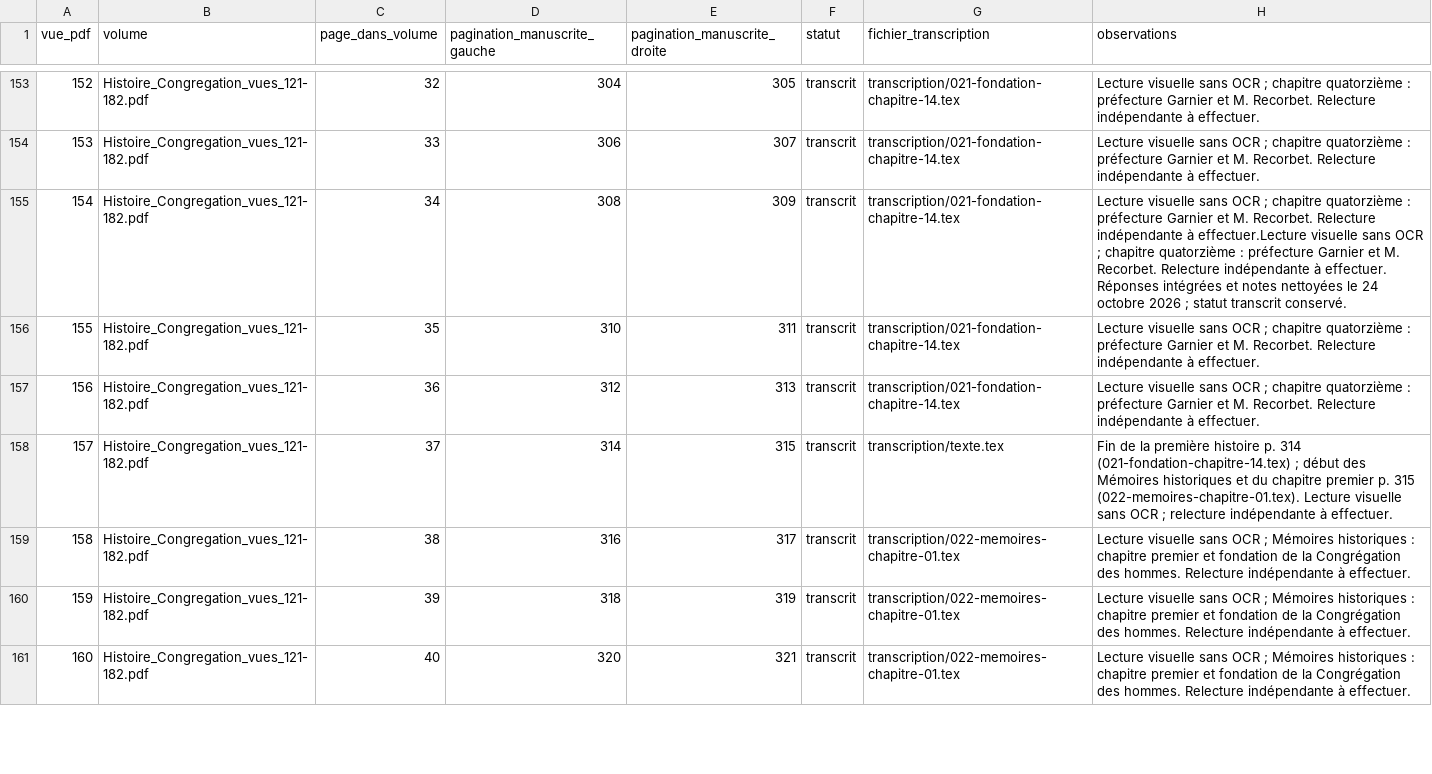
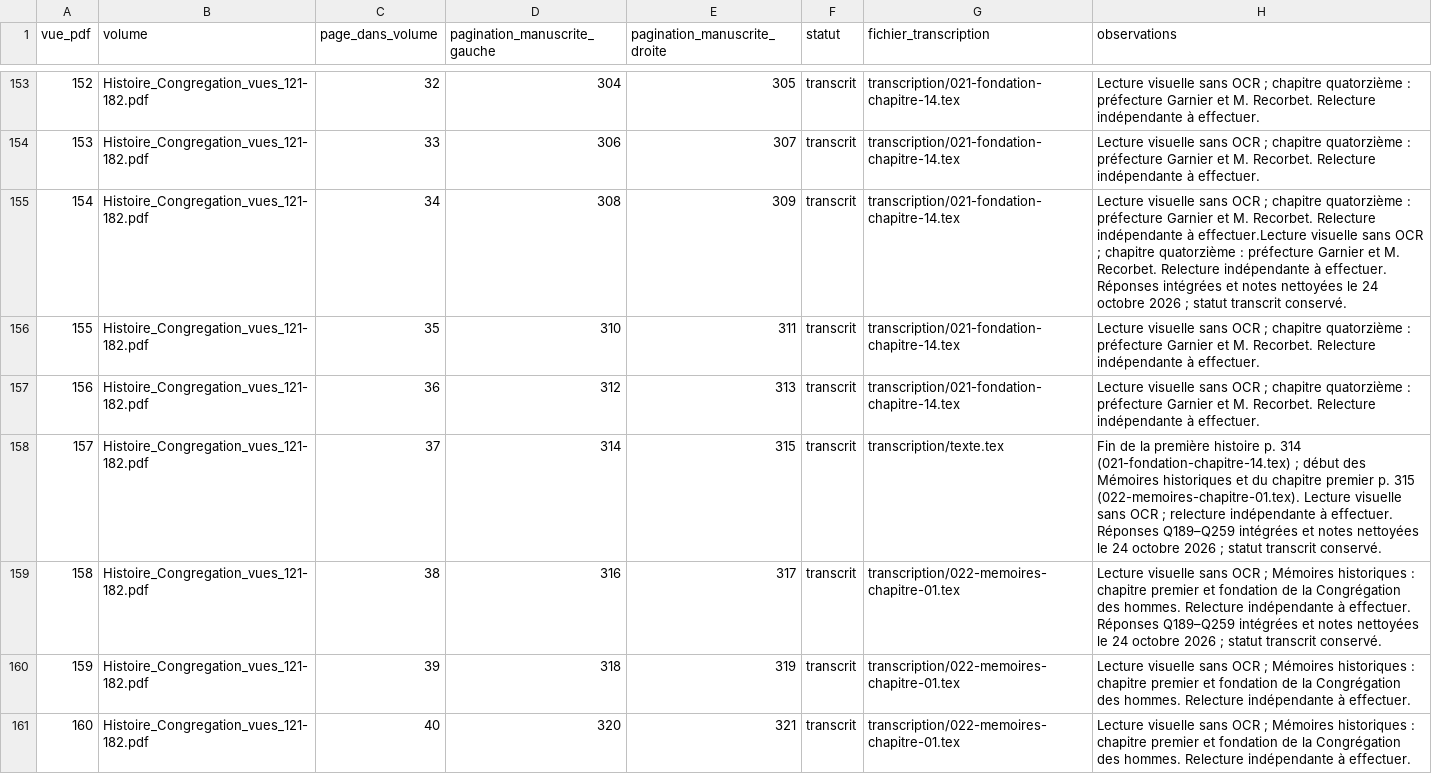
Before and after one commit to grostim/BenoitCoste-HistoireCongregation, a CSV file: SUIVI_TRANSCRIPTION.csv, drawn as a sheet; only a part is shown, gaps mark what is left out; the diff covers the shown part only.

Commit message:
fix: clarifier les derniers chapitres et retirer les notes de doute

```diff
--- a/SUIVI_TRANSCRIPTION.csv
+++ b/SUIVI_TRANSCRIPTION.csv
@@ -157,4 +157,4 @@ vue_pdf,volume,page_dans_volume,pagination_manuscrite_gauche,pagination_manuscri
 156,Histoire_Congregation_vues_121-182.pdf,36,312,313,transcrit,transcription/021-fondation-chapitre-14.tex,Lecture visuelle sans OCR ; chapitre quatorzième : préfecture Garnier et M. Recorbet. Relecture indépendante à effectuer.
-157,Histoire_Congregation_vues_121-182.pdf,37,314,315,transcrit,transcription/texte.tex,Fin de la première histoire p. 314 (021-fondation-chapitre-14.tex) ; début des Mémoires historiques et du chapitre premier p. 315 (022-memoires-chapitre-01.tex). Lecture visuelle sans OCR ; relecture indépendante à effectuer.
-158,Histoire_Congregation_vues_121-182.pdf,38,316,317,transcrit,transcription/022-memoires-chapitre-01.tex,Lecture visuelle sans OCR ; Mémoires historiques : chapitre premier et fondation de la Congrégation des hommes. Relecture indépendante à effectuer.
+157,Histoire_Congregation_vues_121-182.pdf,37,314,315,transcrit,transcription/texte.tex,Fin de la première histoire p. 314 (021-fondation-chapitre-14.tex) ; début des Mémoires historiques et du chapitre premier p. 315 (022-memoires-chapitre-01.tex). Lecture visuelle sans OCR ; relecture indépendante à effectuer. Réponses Q189–Q259 intégrées et notes nettoyées le 24 octobre 2026 ; statut transcrit conservé.
+158,Histoire_Congregation_vues_121-182.pdf,38,316,317,transcrit,transcription/022-memoires-chapitre-01.tex,Lecture visuelle sans OCR ; Mémoires historiques : chapitre premier et fondation de la Congrégation des hommes. Relecture indépendante à effectuer. Réponses Q189–Q259 intégrées et notes nettoyées le 24 octobre 2026 ; statut transcrit conservé.
 159,Histoire_Congregation_vues_121-182.pdf,39,318,319,transcrit,transcription/022-memoires-chapitre-01.tex,Lecture visuelle sans OCR ; Mémoires historiques : chapitre premier et fondation de la Congrégation des hommes. Relecture indépendante à effectuer.
```
Also changed, not shown: 11 edited cells elsewhere in this file, 10 other files.
